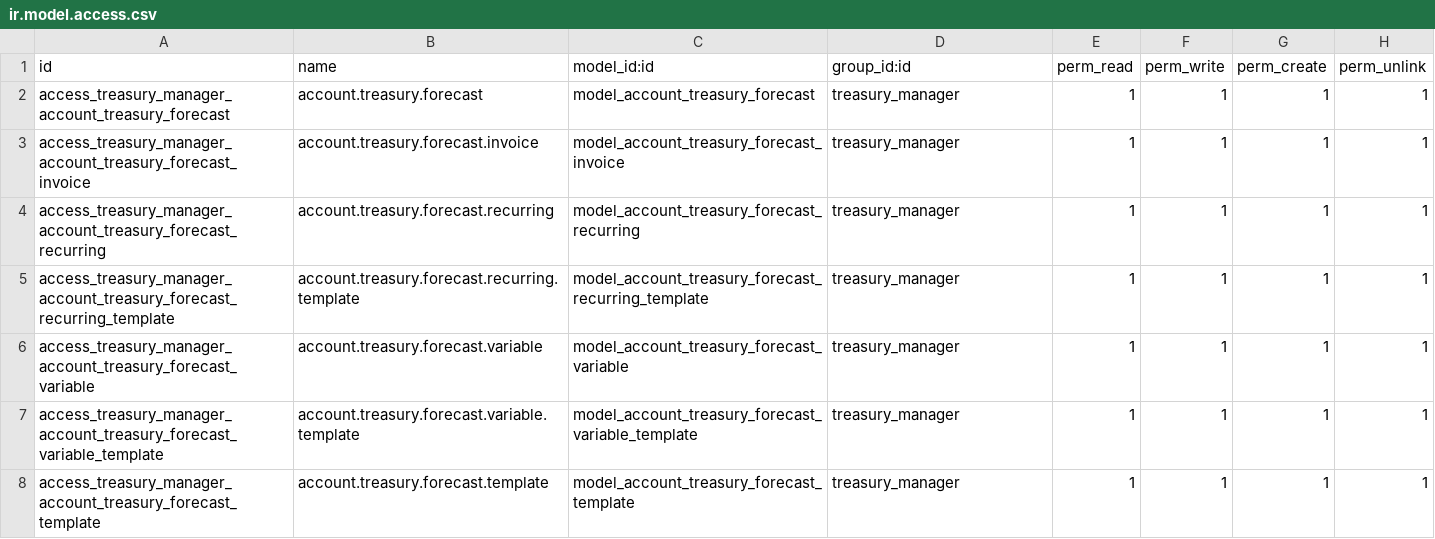
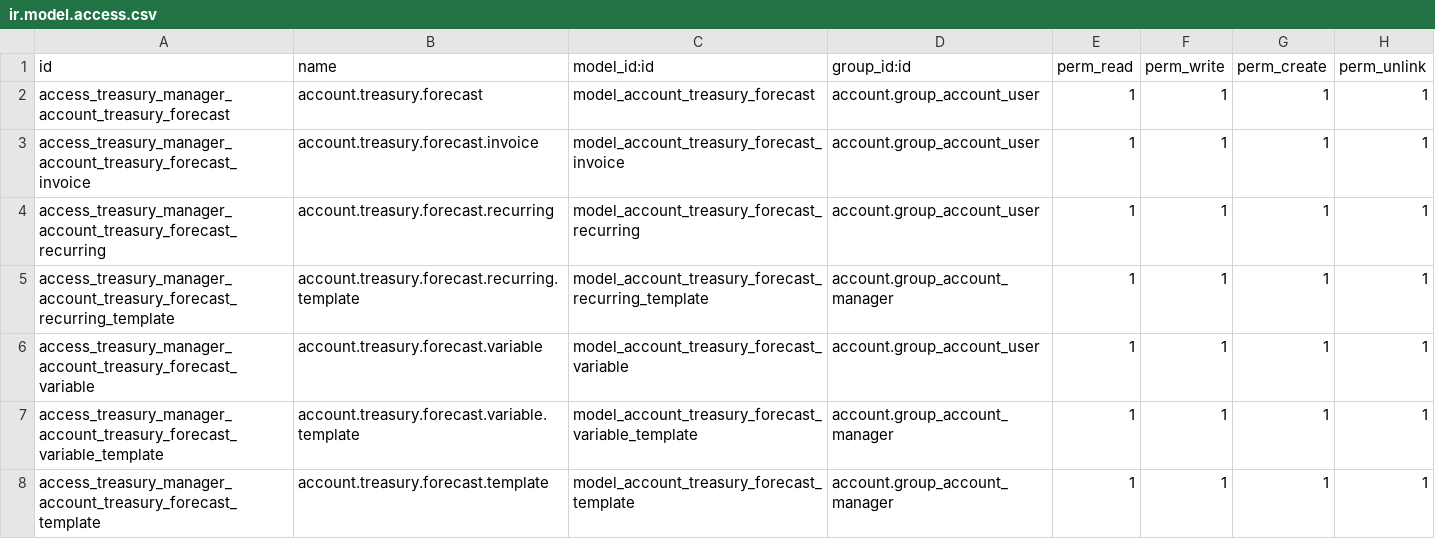
Before and after one commit to odoomrp/odoomrp-wip, a CSV file: account_treasury_forecast/security/ir.model.access.csv, drawn as a sheet.

Commit message:
[ADD] account_treasury_forecast_cashflow_banking

```diff
--- a/account_treasury_forecast/security/ir.model.access.csv
+++ b/account_treasury_forecast/security/ir.model.access.csv
@@ -1,8 +1,8 @@
 id,name,model_id:id,group_id:id,perm_read,perm_write,perm_create,perm_unlink
-access_treasury_manager_account_treasury_forecast,account.treasury.forecast,model_account_treasury_forecast,treasury_manager,1,1,1,1
-access_treasury_manager_account_treasury_forecast_invoice,account.treasury.forecast.invoice,model_account_treasury_forecast_invoice,treasury_manager,1,1,1,1
-access_treasury_manager_account_treasury_forecast_recurring,account.treasury.forecast.recurring,model_account_treasury_forecast_recurring,treasury_manager,1,1,1,1
-access_treasury_manager_account_treasury_forecast_recurring_template,account.treasury.forecast.recurring.template,model_account_treasury_forecast_recurring_template,treasury_manager,1,1,1,1
-access_treasury_manager_account_treasury_forecast_variable,account.treasury.forecast.variable,model_account_treasury_forecast_variable,treasury_manager,1,1,1,1
-access_treasury_manager_account_treasury_forecast_variable_template,account.treasury.forecast.variable.template,model_account_treasury_forecast_variable_template,treasury_manager,1,1,1,1
-access_treasury_manager_account_treasury_forecast_template,account.treasury.forecast.template,model_account_treasury_forecast_template,treasury_manager,1,1,1,1
+access_treasury_manager_account_treasury_forecast,account.treasury.forecast,model_account_treasury_forecast,account.group_account_user,1,1,1,1
+access_treasury_manager_account_treasury_forecast_invoice,account.treasury.forecast.invoice,model_account_treasury_forecast_invoice,account.group_account_user,1,1,1,1
+access_treasury_manager_account_treasury_forecast_recurring,account.treasury.forecast.recurring,model_account_treasury_forecast_recurring,account.group_account_user,1,1,1,1
+access_treasury_manager_account_treasury_forecast_recurring_template,account.treasury.forecast.recurring.template,model_account_treasury_forecast_recurring_template,account.group_account_manager,1,1,1,1
+access_treasury_manager_account_treasury_forecast_variable,account.treasury.forecast.variable,model_account_treasury_forecast_variable,account.group_account_user,1,1,1,1
+access_treasury_manager_account_treasury_forecast_variable_template,account.treasury.forecast.variable.template,model_account_treasury_forecast_variable_template,account.group_account_manager,1,1,1,1
+access_treasury_manager_account_treasury_forecast_template,account.treasury.forecast.template,model_account_treasury_forecast_template,account.group_account_manager,1,1,1,1
```
Also changed, not shown: 28 other files.
